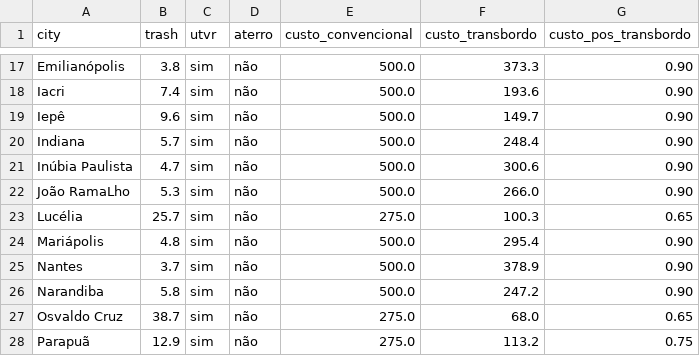
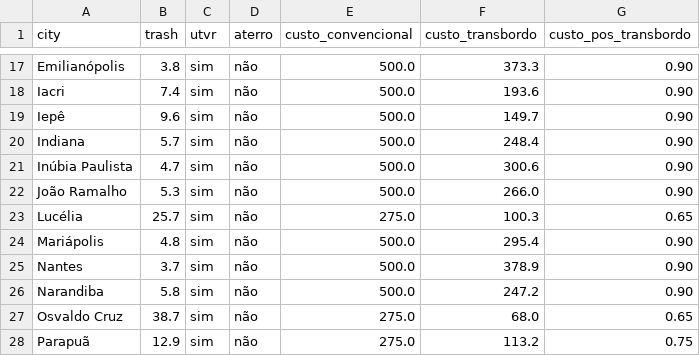
Before and after one commit to cristiansimioni/gestaoregionalizadarsu, a CSV file: src/combinations/sample-data/cities-cirsop.csv, drawn as a sheet; only a part is shown, gaps mark what is left out.

```diff
--- a/src/combinations/sample-data/cities-cirsop.csv
+++ b/src/combinations/sample-data/cities-cirsop.csv
@@ -21,3 +21,3 @@ Indiana;5.7;sim;não;500.0;248.4;0.90
 Inúbia Paulista;4.7;sim;não;500.0;300.6;0.90
-João RamaLho;5.3;sim;não;500.0;266.0;0.90
+João Ramalho;5.3;sim;não;500.0;266.0;0.90
 Lucélia;25.7;sim;não;275.0;100.3;0.65
```
Also changed, not shown: 2 other files.
